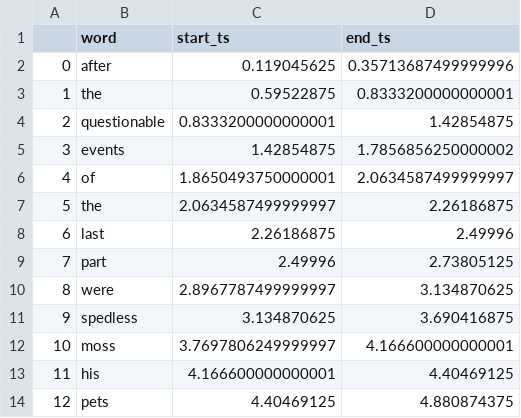
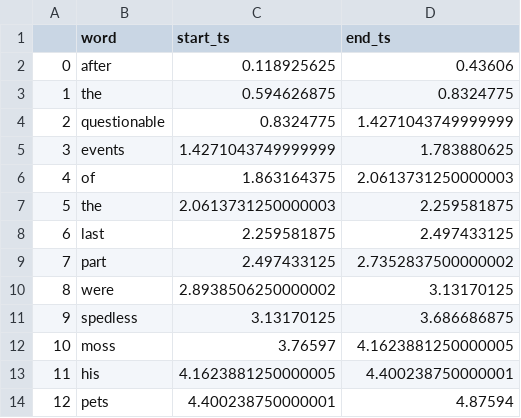
Before and after one commit to chetools/subtitle_generator, a CSV file: voice_times.csv, drawn as a sheet.

```diff
--- a/voice_times.csv
+++ b/voice_times.csv
@@ -1,14 +1,14 @@
 ,word,start_ts,end_ts
-0,after,0.119045625,0.35713687499999996
-1,the,0.59522875,0.8333200000000001
-2,questionable,0.8333200000000001,1.42854875
-3,events,1.42854875,1.7856856250000002
-4,of,1.8650493750000001,2.0634587499999997
-5,the,2.0634587499999997,2.26186875
-6,last,2.26186875,2.49996
-7,part,2.49996,2.73805125
-8,were,2.8967787499999997,3.134870625
-9,spedless,3.134870625,3.690416875
-10,moss,3.7697806249999997,4.166600000000001
-11,his,4.166600000000001,4.40469125
-12,pets,4.40469125,4.880874375
+0,after,0.118925625,0.43606
+1,the,0.594626875,0.8324775
+2,questionable,0.8324775,1.4271043749999999
+3,events,1.4271043749999999,1.783880625
+4,of,1.863164375,2.0613731250000003
+5,the,2.0613731250000003,2.259581875
+6,last,2.259581875,2.497433125
+7,part,2.497433125,2.7352837500000002
+8,were,2.8938506250000002,3.13170125
+9,spedless,3.13170125,3.686686875
+10,moss,3.76597,4.1623881250000005
+11,his,4.1623881250000005,4.400238750000001
+12,pets,4.400238750000001,4.87594
```
Also changed, not shown: 5 other files.
